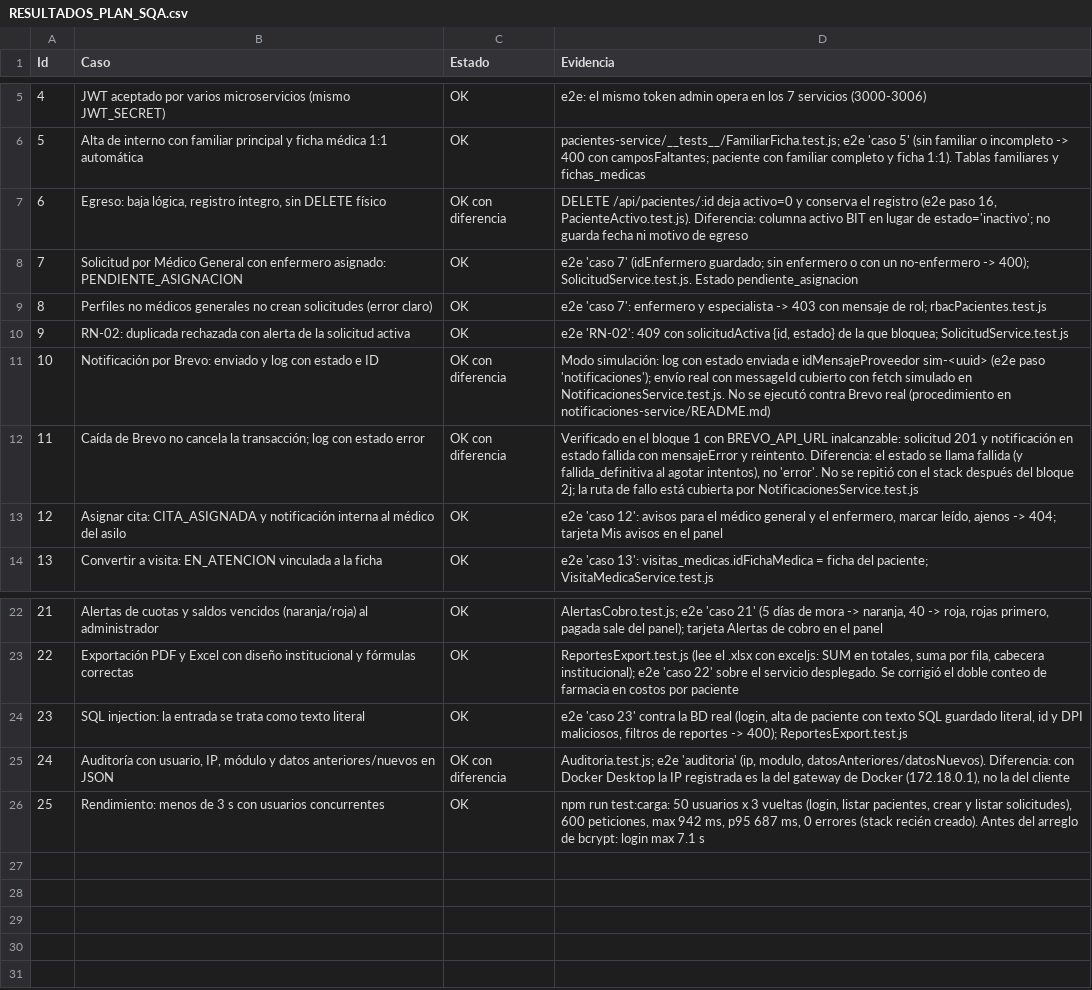
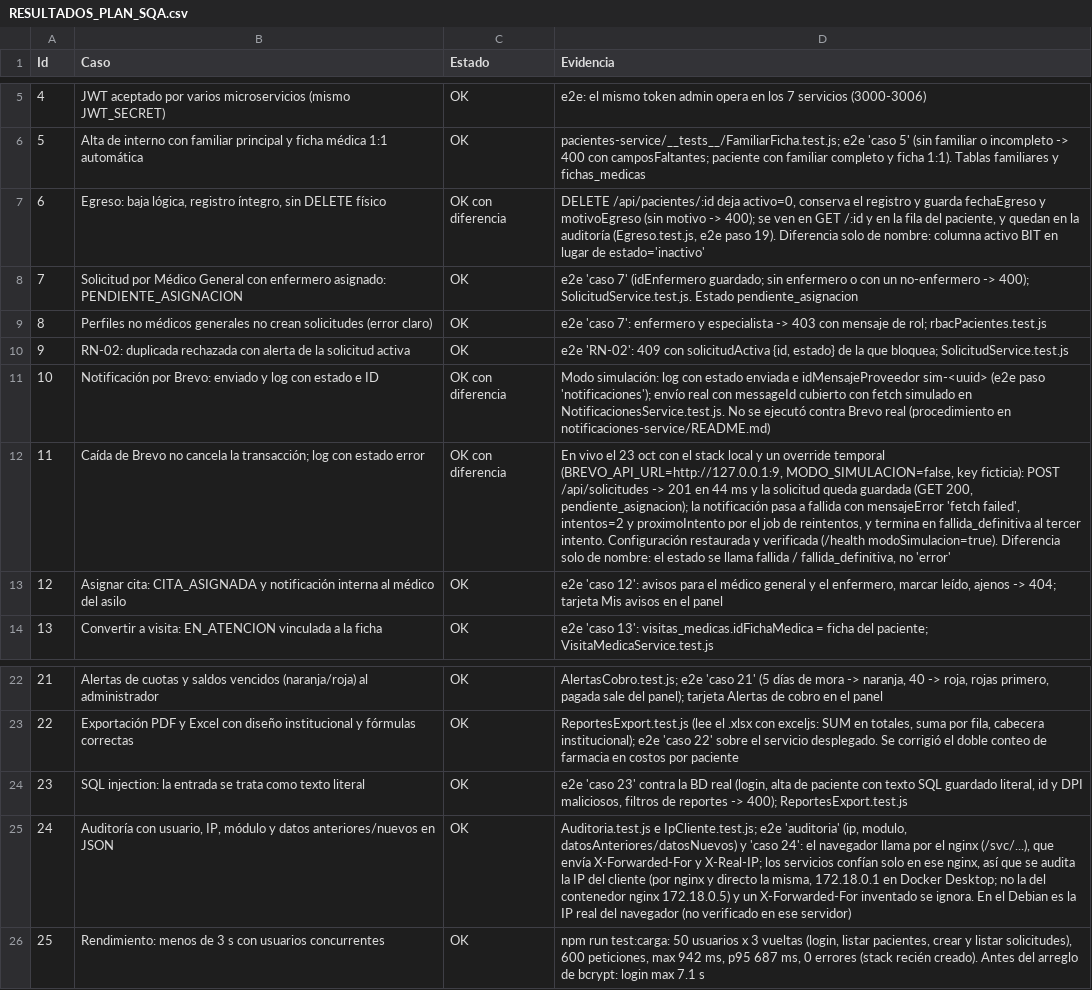
Before and after one commit to leitorizzzz/Proyecto-AS-2, a CSV file: docs/RESULTADOS_PLAN_SQA.csv, drawn as a sheet; only a part is shown, gaps mark what is left out; the diff names each change by its address in the sheet, - before the commit and + after, or states it on an @@ line.

```diff
--- a/docs/RESULTADOS_PLAN_SQA.csv
+++ b/docs/RESULTADOS_PLAN_SQA.csv
-D7 (Evidencia): …/api/pacientes/:id deja activo=0 y conserva el registro (e2e paso 16, PacienteActivo.test.js). Diferencia: columna activo BIT en lugar de estado='inactivo'; no guarda fecha ni motivo de egreso
+D7 (Evidencia): …/api/pacientes/:id deja activo=0, conserva el registro y guarda fechaEgreso y motivoEgreso (sin motivo -> 400); se ven en GET /:id y en la fila del paciente, y quedan en la auditoría (Egreso.test.js, e2e paso 19). Diferencia solo de nombre: columna activo BIT en lugar de estado='inactivo'
-D12 (Evidencia): Verificado en el bloque 1 con BREVO_API_URL inalcanzable: solicitud 201 y notificación en estado fallida con mensajeError y reintento. Diferencia: el estado se llama fallida (y fallida_definitiva al agotar intentos), no 'error'. No se repitió con el stack después del bloque 2j; la ruta de fallo está cubierta por NotificacionesService.test.js
+D12 (Evidencia): En vivo el 23 oct con el stack local y un override temporal (BREVO_API_URL=http://127.0.0.1:9, MODO_SIMULACION=false, key ficticia): POST /api/solicitudes -> 201 en 44 ms y la solicitud queda guardada (GET 200, pendiente_asignacion); la notificación pasa a fallida con mensajeError 'fetch failed', intentos=2 y proximoIntento por el job de reintentos, y termina en fallida_definitiva al tercer intento. Configuración restaurada y verificada (/health modoSimulacion=true). Diferencia solo de nombre: el estado se llama fallida / fallida_definitiva, no 'error'
-C25 (Estado): OK con diferencia
+C25 (Estado): OK
-D25 (Evidencia): Auditoria.test.js; e2e 'auditoria' (ip, modulo, datosAnteriores/datosNuevos). Diferencia: con Docker Desktop la IP registrada es la del gateway de Docker (172.18.0.1), no la del cliente
+D25 (Evidencia): Auditoria.test.js e IpCliente.test.js; e2e 'auditoria' (ip, modulo, datosAnteriores/datosNuevos) y 'caso 24': el navegador llama por el nginx (/svc/...), que envía X-Forwarded-For y X-Real-IP; los servicios confían solo en ese nginx, así que se audita la IP del cliente (por nginx y directo la misma, 172.18.0.1 en Docker Desktop; no la del contenedor nginx 172.18.0.5) y un X-Forwarded-For inventado se ignora. En el Debian es la IP real del navegador (no verificado en ese servidor)
```
